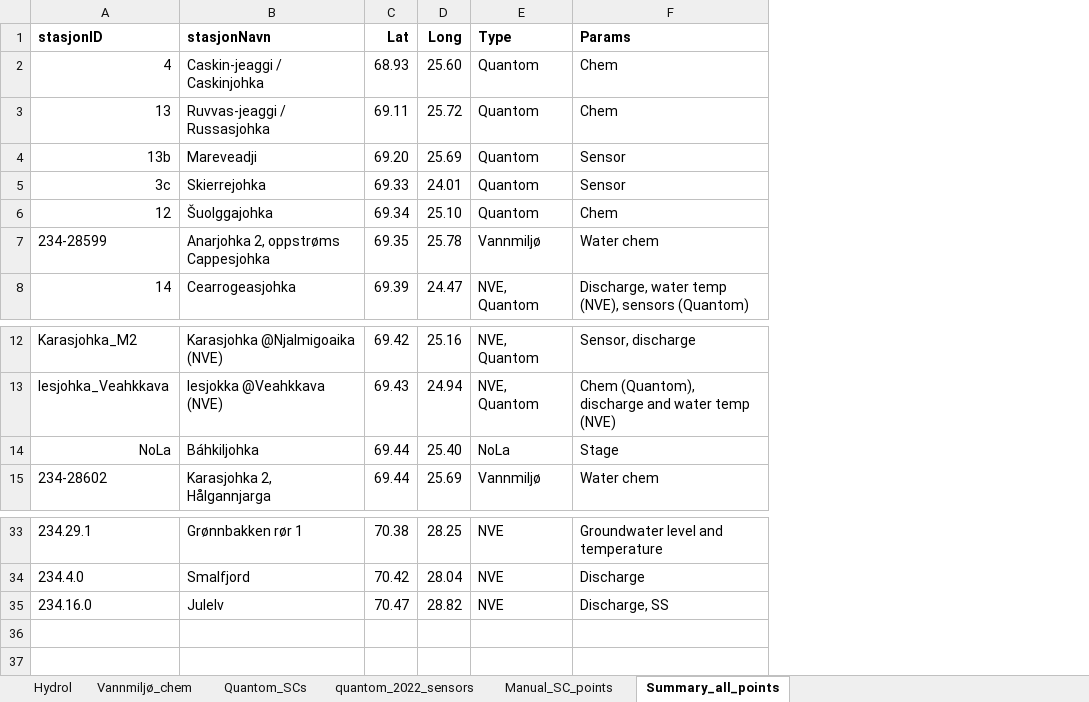
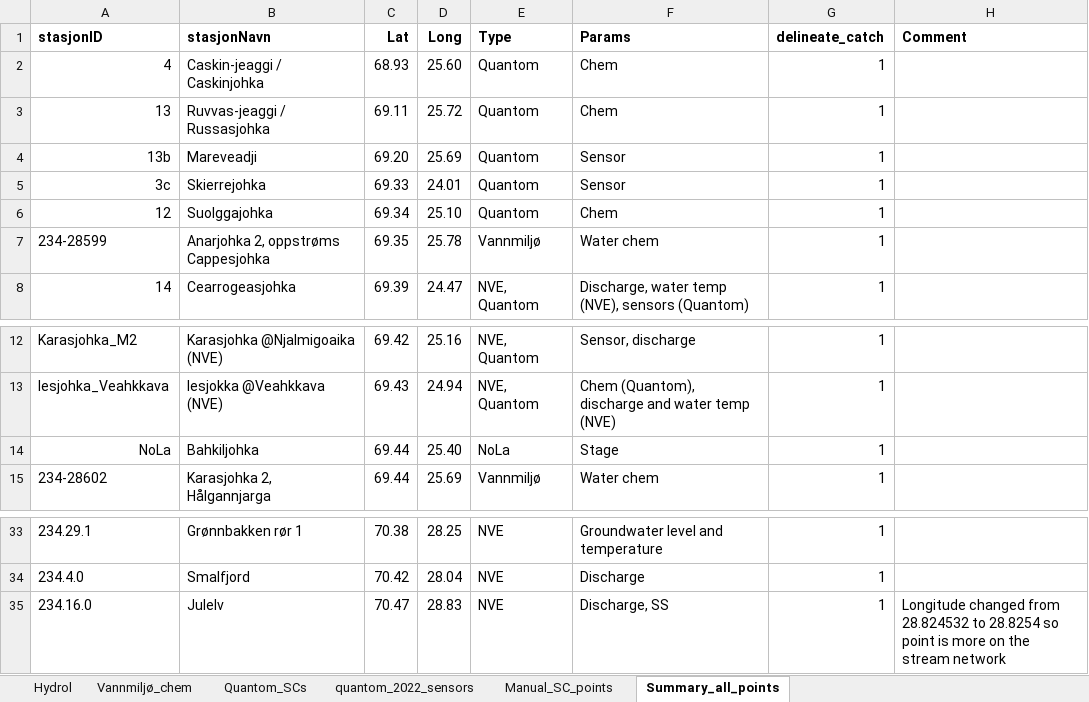
Before and after one commit to NIVANorge/quantom, an Excel workbook: data/subcatchments_metadata/Subcatchments_existing_data_metadata.xlsx, sheet Summary_all_points, drawn as a sheet; only a part is shown, gaps mark what is left out; values as stored, in another font and other column widths than the file's, no borders; the diff names each change by its address in the sheet, - before the commit and + after, or states it on an @@ line.

Commit message:
Update Subcatchments_existing_data_metadata.xlsx

```diff
--- a/data/subcatchments_metadata/Subcatchments_existing_data_metadata.xlsx (sheet Summary_all_points)
+++ b/data/subcatchments_metadata/Subcatchments_existing_data_metadata.xlsx (sheet Summary_all_points)
+column G (delineate_catch), rows 2-8: all 1; rows 12-15: all 1; rows 33-35: all 1
+column H (Comment), row 35: Longitude changed from 28.824532 to 28.8254 so point is more on the stream network
-B6 (stasjonNavn): Šuolggajohka
+B6 (stasjonNavn): Suolggajohka
-B14 (stasjonNavn): Báhkiljohka
+B14 (stasjonNavn): Bahkiljohka
-D35 (Long): 28.82
+D35 (Long): 28.83
```
Also changed, not shown: sheet Hydrol.
